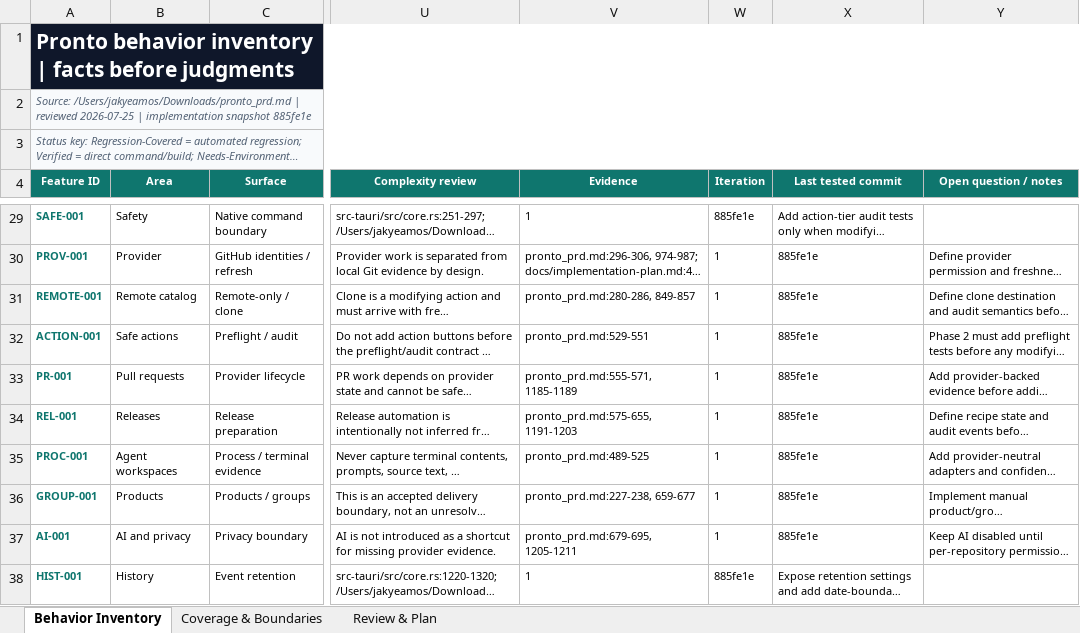
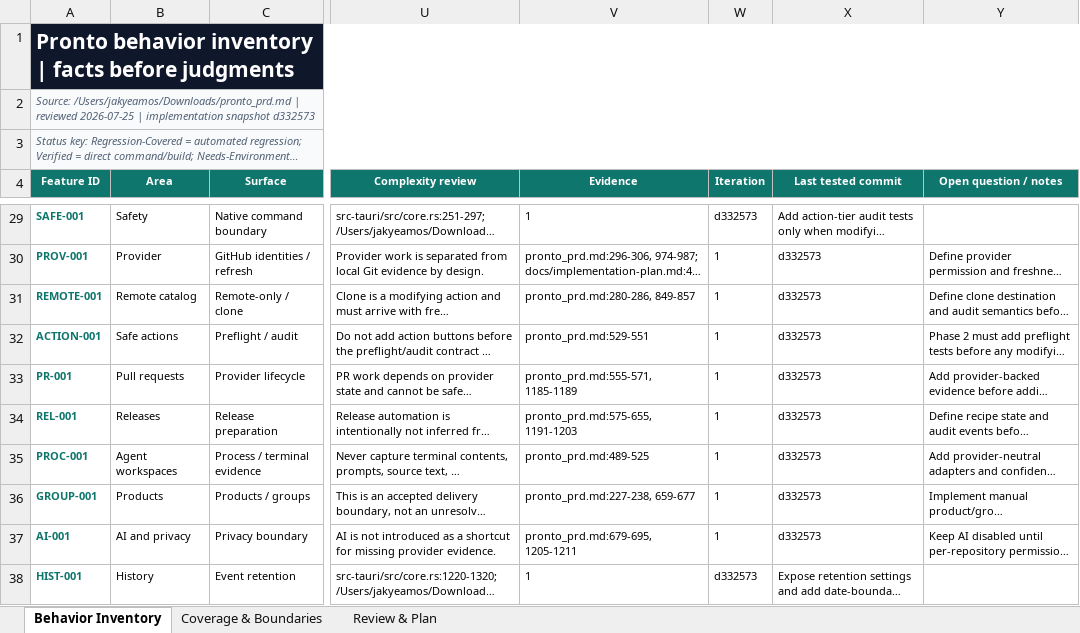
Before and after one commit to jakyeamos/pronto, an Excel workbook: docs/pronto-behavior-spec.xlsx, sheet Behavior Inventory, drawn as a sheet; only a part is shown, gaps mark what is left out; long unchanged cells end in …; values as stored, in another font and other column widths than the file's, no borders; conditional formats and table styles not drawn; the diff covers the shown part only; the diff names each change by its address in the sheet, - before the commit and + after, or states it on an @@ line.

Commit message:
docs: refresh behavior spec for sqlite

```diff
--- a/docs/pronto-behavior-spec.xlsx (sheet Behavior Inventory)
+++ b/docs/pronto-behavior-spec.xlsx (sheet Behavior Inventory)
-A2 (Feature ID): …implementation snapshot 885fe1e
+A2 (Feature ID): …implementation snapshot d332573
-W29 (Iteration): 885fe1e
+W29 (Iteration): d332573
-X30:X37 (Last tested commit): 885fe1e
+X30:X37 (Last tested commit): d332573
-W38 (Iteration): 885fe1e
+W38 (Iteration): d332573
```
Also changed, not shown: 32 edited cells elsewhere in this sheet, sheet Review & Plan, sheet Coverage & Boundaries.
